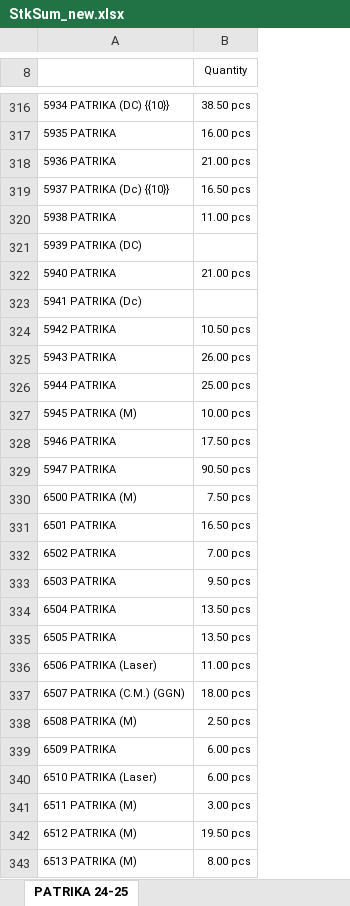
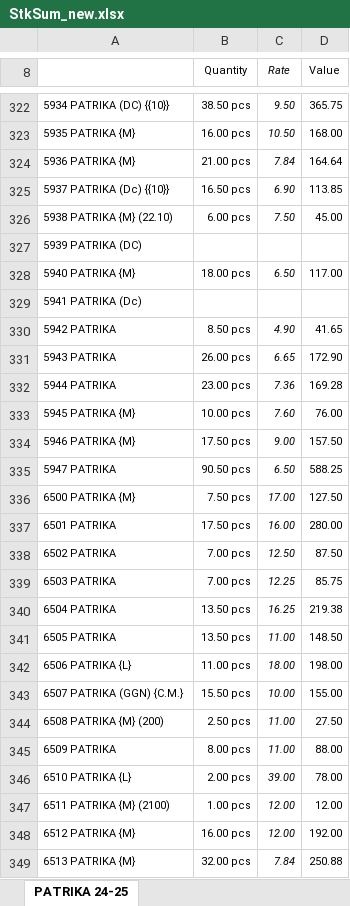
Before and after one commit to jyoti-creative-cards/jyoti-cards-stock-management-streamlit-app, an Excel workbook: StkSum_new.xlsx, sheet PATRIKA 24-25, drawn as a sheet; only a part is shown, gaps mark what is left out; values as stored, in another font and other column widths than the file's, no borders; removed rows and columns are numbered as before the commit, all else as after; the diff covers the shown part only; the diff names each change by its address in the sheet, - before the commit and + after, or states it on an @@ line.

```diff
--- a/StkSum_new.xlsx (sheet PATRIKA 24-25)
+++ b/StkSum_new.xlsx (sheet PATRIKA 24-25)
+column C (Rate), rows 322-325: 9.50 | 10.50 | 7.84 | 6.90; rows 328-345: 6.50 |  | 4.90 | 6.65 | 7.36 | 7.60 | 9.00 | 6.50 | 17.00 | 16.00 | 12.50 | 12.25 | 16.25 | 11.00 | 18.00 | 10.00 | 11.00 | 11.00; row 349: 7.84
+column D (Value), rows 322-325: 365.75 | 168.00 | 164.64 | 113.85; rows 328-345: 117.00 |  | 41.65 | 172.90 | 169.28 | 76.00 | 157.50 | 588.25 | 127.50 | 280.00 | 87.50 | 85.75 | 219.38 | 148.50 | 198.00 | 155.00 | 27.50 | 88.00; row 349: 250.88
-A323: 5935 PATRIKA
+A323: 5935 PATRIKA {M}
-A324: 5936 PATRIKA
+A324: 5936 PATRIKA {M}
-row 320: 5938 PATRIKA | 11.00 pcs
+row 326: 5938 PATRIKA {M} (22.10) | 6.00 pcs | 7.50 | 45.00
-A328: 5940 PATRIKA
+A328: 5940 PATRIKA {M}
-B328 (Quantity): 21.00 pcs
+B328 (Quantity): 18.00 pcs
-B330 (Quantity): 10.50 pcs
+B330 (Quantity): 8.50 pcs
-B332 (Quantity): 25.00 pcs
+B332 (Quantity): 23.00 pcs
-A333: 5945 PATRIKA (M)
+A333: 5945 PATRIKA {M}
-A334: 5946 PATRIKA
+A334: 5946 PATRIKA {M}
-A336: 6500 PATRIKA (M)
+A336: 6500 PATRIKA {M}
-B337 (Quantity): 16.50 pcs
+B337 (Quantity): 17.50 pcs
-B339 (Quantity): 9.50 pcs
+B339 (Quantity): 7.00 pcs
-A342: 6506 PATRIKA (Laser)
+A342: 6506 PATRIKA {L}
-A343: 6507 PATRIKA (C.M.) (GGN)
+A343: 6507 PATRIKA (GGN) {C.M.}
-B343 (Quantity): 18.00 pcs
+B343 (Quantity): 15.50 pcs
-A344: 6508 PATRIKA (M)
+A344: 6508 PATRIKA {M} (200)
-B345 (Quantity): 6.00 pcs
+B345 (Quantity): 8.00 pcs
-row 340: 6510 PATRIKA (Laser) | 6.00 pcs
+row 346: 6510 PATRIKA {L} | 2.00 pcs | 39.00 | 78.00
+row 347: 6511 PATRIKA {M} (2100) | 1.00 pcs | 12.00 | 12.00
+row 348: 6512 PATRIKA {M} | 16.00 pcs | 12.00 | 192.00
-A349: 6511 PATRIKA (M)
+A349: 6513 PATRIKA {M}
-B349 (Quantity): 3.00 pcs
+B349 (Quantity): 32.00 pcs
-row 342: 6512 PATRIKA (M) | 19.50 pcs
-row 343: 6513 PATRIKA (M) | 8.00 pcs
```
Also changed, not shown: 53 added rows, 35 removed rows, 269 edited cells and merged cells elsewhere in this sheet.
